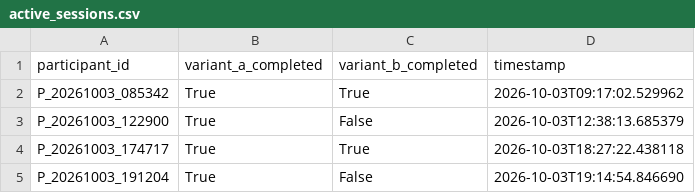
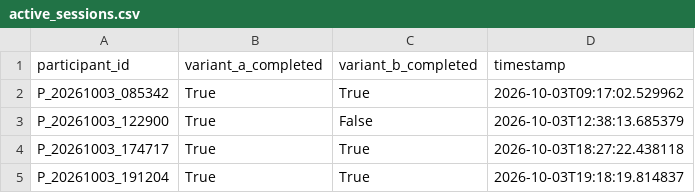
Before and after one commit to tylertgb/mphil_thesis_project, a CSV file: study_data/active_sessions.csv, drawn as a sheet.

Commit message:
Update session - 2026-10-03 19:18:19

```diff
--- a/study_data/active_sessions.csv
+++ b/study_data/active_sessions.csv
@@ -4,2 +4,2 @@ P_20261003_122900,True,False,2026-10-03T12:38:13.685379
 P_20261003_174717,True,True,2026-10-03T18:27:22.438118
-P_20261003_191204,True,False,2026-10-03T19:14:54.846690
+P_20261003_191204,True,True,2026-10-03T19:18:19.814837
```
